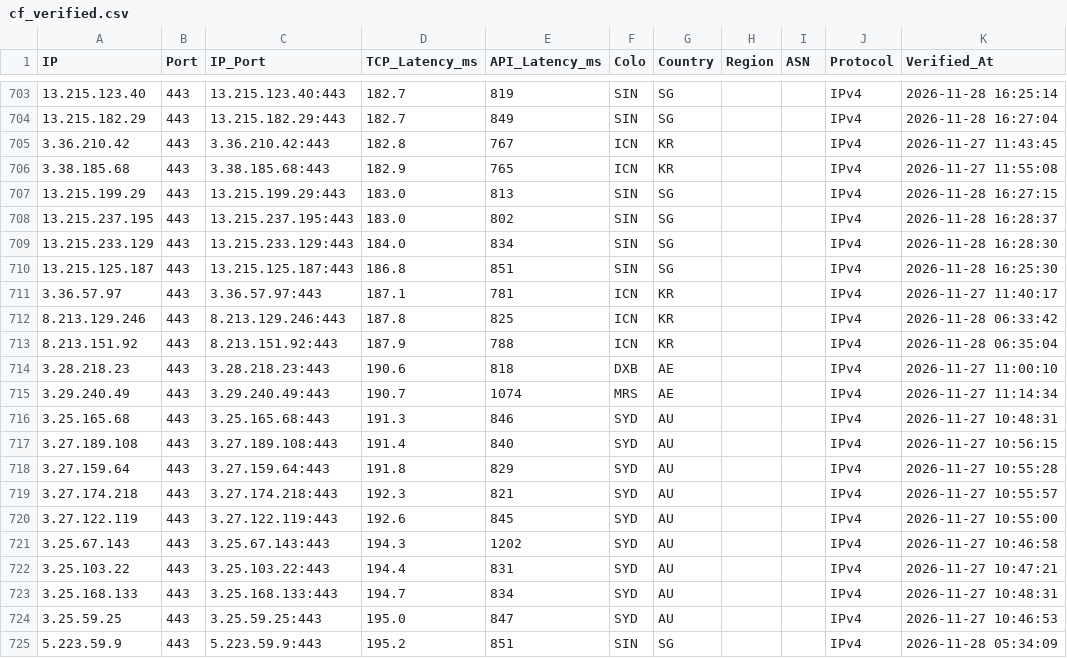
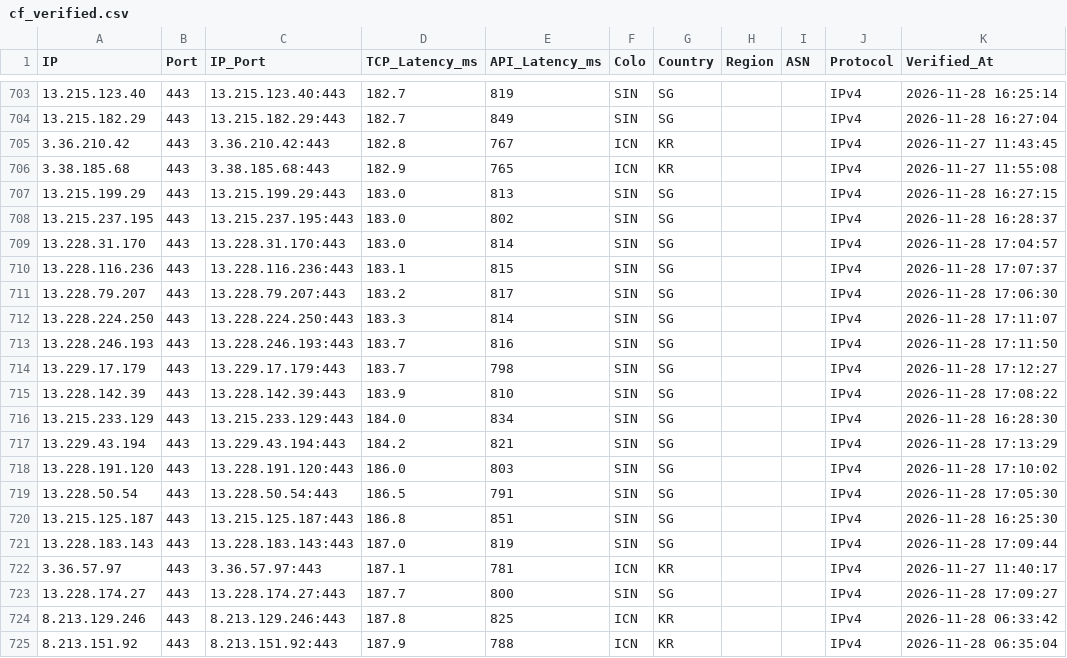
Before and after one commit to hjnzx01/text-ceshi-3, a CSV file: output/cf_verified.csv, drawn as a sheet; only a part is shown, gaps mark what is left out; the shorter side is filled out with more unchanged rows; the diff names each change by its address in the sheet, - before the commit and + after, or states it on an @@ line.

```diff
--- a/output/cf_verified.csv
+++ b/output/cf_verified.csv
+row 709: 13.228.31.170 | 443 | 13.228.31.170:443 | 183.0 | 814 | SIN | SG |  |  | IPv4 | 2026-11-28 17:04:57
+row 710: 13.228.116.236 | 443 | 13.228.116.236:443 | 183.1 | 815 | SIN | SG |  |  | IPv4 | 2026-11-28 17:07:37
+row 711: 13.228.79.207 | 443 | 13.228.79.207:443 | 183.2 | 817 | SIN | SG |  |  | IPv4 | 2026-11-28 17:06:30
+row 712: 13.228.224.250 | 443 | 13.228.224.250:443 | 183.3 | 814 | SIN | SG |  |  | IPv4 | 2026-11-28 17:11:07
+row 713: 13.228.246.193 | 443 | 13.228.246.193:443 | 183.7 | 816 | SIN | SG |  |  | IPv4 | 2026-11-28 17:11:50
+row 714: 13.229.17.179 | 443 | 13.229.17.179:443 | 183.7 | 798 | SIN | SG |  |  | IPv4 | 2026-11-28 17:12:27
+row 715: 13.228.142.39 | 443 | 13.228.142.39:443 | 183.9 | 810 | SIN | SG |  |  | IPv4 | 2026-11-28 17:08:22
+row 717: 13.229.43.194 | 443 | 13.229.43.194:443 | 184.2 | 821 | SIN | SG |  |  | IPv4 | 2026-11-28 17:13:29
+row 718: 13.228.191.120 | 443 | 13.228.191.120:443 | 186.0 | 803 | SIN | SG |  |  | IPv4 | 2026-11-28 17:10:02
+row 719: 13.228.50.54 | 443 | 13.228.50.54:443 | 186.5 | 791 | SIN | SG |  |  | IPv4 | 2026-11-28 17:05:30
+row 721: 13.228.183.143 | 443 | 13.228.183.143:443 | 187.0 | 819 | SIN | SG |  |  | IPv4 | 2026-11-28 17:09:44
+row 723: 13.228.174.27 | 443 | 13.228.174.27:443 | 187.7 | 800 | SIN | SG |  |  | IPv4 | 2026-11-28 17:09:27
```
Also changed, not shown: 3 other files.
